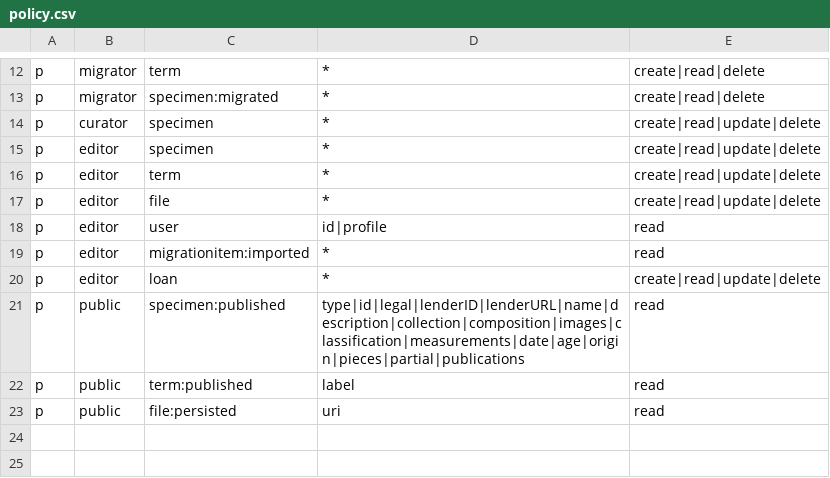
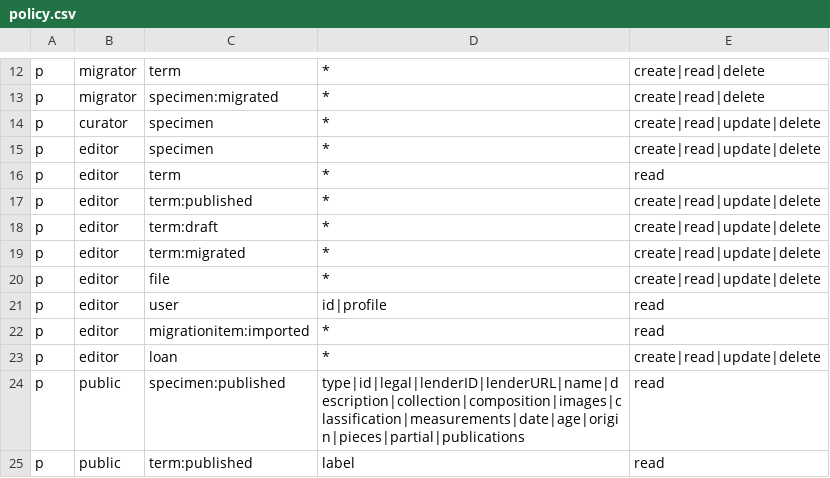
Before and after one commit to unb-libraries/unbgeology.lib.unb.ca, a CSV file: app/policy.csv, drawn as a sheet; only a part is shown, gaps mark what is left out; the shorter side is filled out with more unchanged rows.

Commit message:
Update permission policy for term entities

```diff
--- a/app/policy.csv
+++ b/app/policy.csv
@@ -15,3 +15,6 @@ p, curator, specimen, *, create|read|update|delete
 p, editor, specimen, *, create|read|update|delete
-p, editor, term, *, create|read|update|delete
+p, editor, term, *, read
+p, editor, term:published, *, create|read|update|delete
+p, editor, term:draft, *, create|read|update|delete
+p, editor, term:migrated, *, create|read|update|delete
 p, editor, file, *, create|read|update|delete
```
